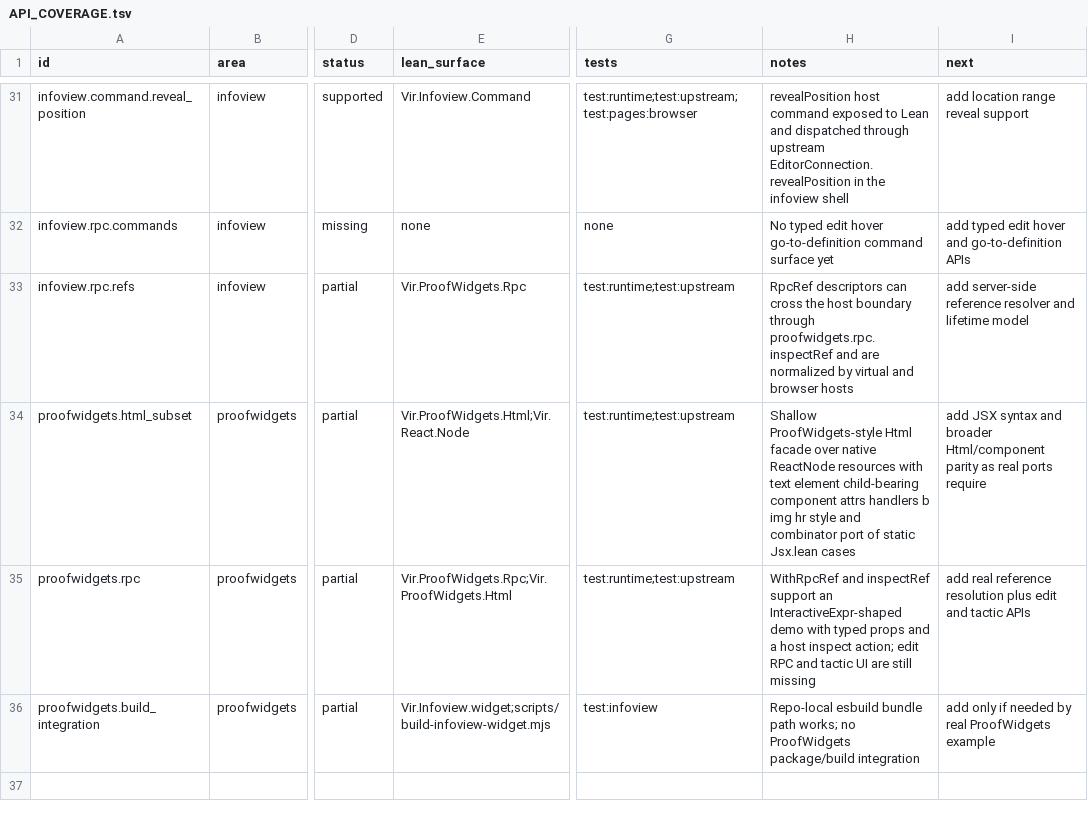
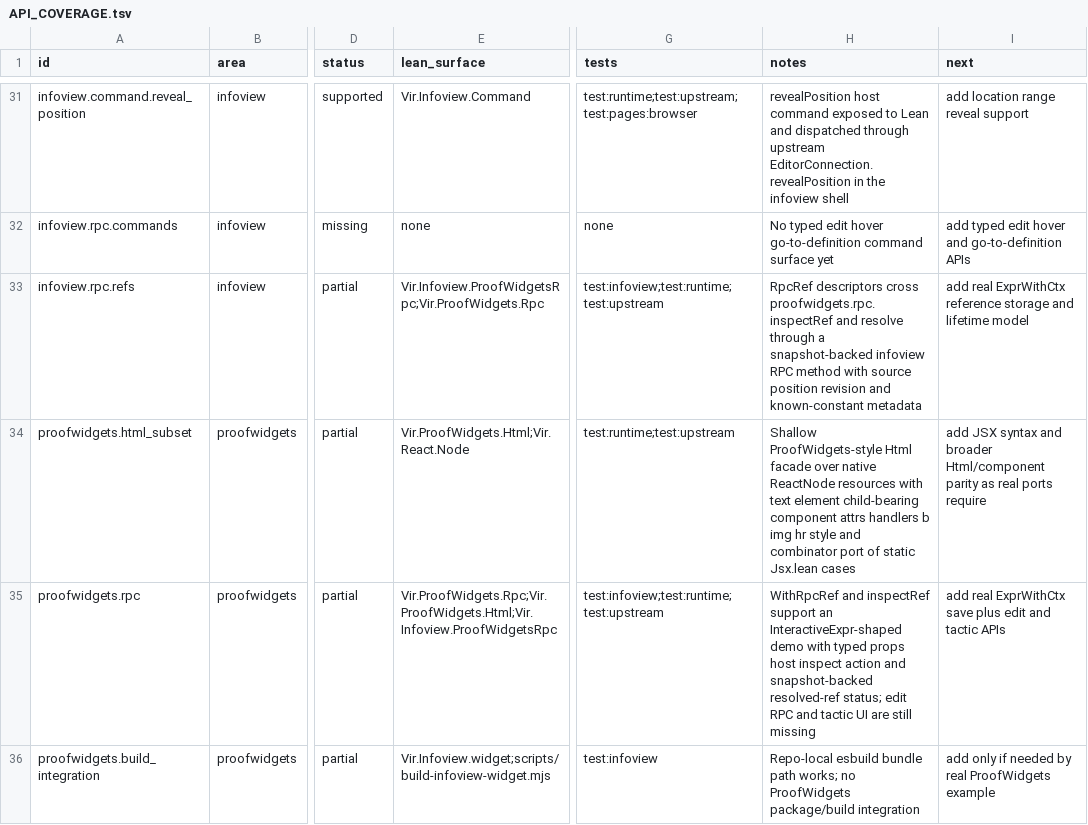
Before and after one commit to ejgallego/lean-vir, a TSV file: docs/API_COVERAGE.tsv, drawn as a sheet; only a part is shown, gaps mark what is left out; the diff names each change by its address in the sheet, - before the commit and + after, or states it on an @@ line.

Commit message:
feat: resolve proofwidgets rpc refs

```diff
--- a/docs/API_COVERAGE.tsv
+++ b/docs/API_COVERAGE.tsv
-E33 (lean_surface): Vir.ProofWidgets.Rpc
+E33 (lean_surface): Vir.Infoview.ProofWidgetsRpc;Vir.ProofWidgets.Rpc
-G33 (tests): test:runtime;test:upstream
+G33 (tests): test:infoview;test:runtime;test:upstream
-H33 (notes): RpcRef descriptors can cross the host boundary through proofwidgets.rpc.inspectRef and are normalized by virtual and browser hosts
+H33 (notes): RpcRef descriptors cross proofwidgets.rpc.inspectRef and resolve through a snapshot-backed infoview RPC method with source position revision and known-constant metadata
-I33 (next): add server-side reference resolver and lifetime…
+I33 (next): add real ExprWithCtx reference storage and lifetime…
-E35 (lean_surface): Vir.ProofWidgets.Rpc;Vir.ProofWidgets.Html
+E35 (lean_surface): Vir.ProofWidgets.Rpc;Vir.ProofWidgets.Html;Vir.Infoview.ProofWidgetsRpc
-G35 (tests): test:runtime;test:upstream
+G35 (tests): test:infoview;test:runtime;test:upstream
-H35 (notes): …typed props and a host inspect action; edit RPC…
+H35 (notes): …typed props host inspect action and snapshot-backed resolved-ref status; edit RPC…
-I35 (next): add real reference resolution plus edit…
+I35 (next): add real ExprWithCtx save plus edit…
```
Also changed, not shown: 11 other files.
